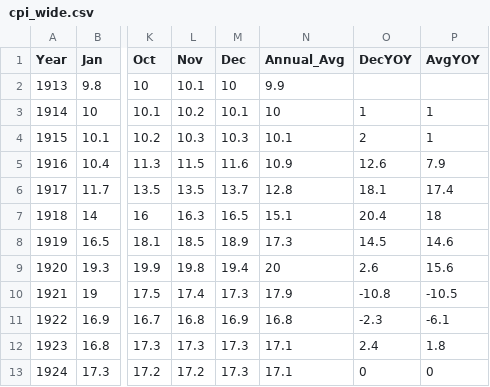
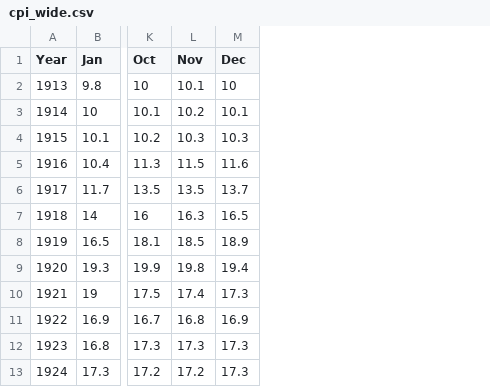
Before and after one commit to STAT-JET-ASU/Datasets, a CSV file: cpi_wide.csv, drawn as a sheet; only a part is shown, gaps mark what is left out; the diff names each change by its address in the sheet, - before the commit and + after, or states it on an @@ line.

Commit message:
Add files via upload

```diff
--- a/cpi_wide.csv
+++ b/cpi_wide.csv
-column N (Annual_Avg), rows 2-13: 9.9 | 10 | 10.1 | 10.9 | 12.8 | 15.1 | 17.3 | 20 | 17.9 | 16.8 | 17.1 | 17.1
-column O (DecYOY), rows 3-13: 1 | 2 | 12.6 | 18.1 | 20.4 | 14.5 | 2.6 | -10.8 | -2.3 | 2.4 | 0
-column P (AvgYOY), rows 3-13: 1 | 1 | 7.9 | 17.4 | 18 | 14.6 | 15.6 | -10.5 | -6.1 | 1.8 | 0
```
